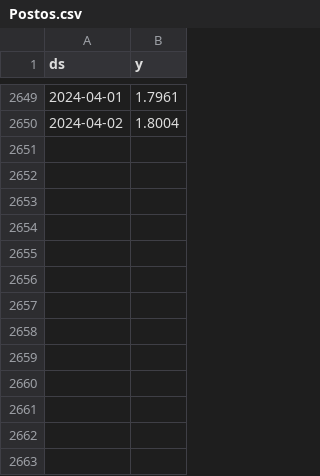
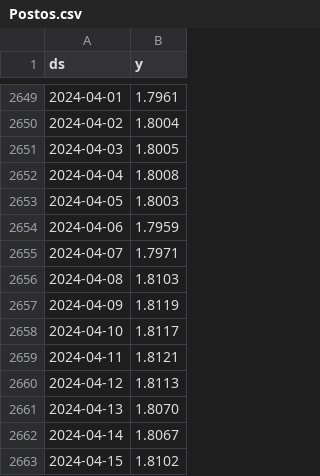
Before and after one commit to Fuel-Link/market-analysis, a CSV file: app/Postos.csv, drawn as a sheet; only a part is shown, gaps mark what is left out.

Commit message:
User list added, preditct returns past values and updated data

```diff
--- a/app/Postos.csv
+++ b/app/Postos.csv
@@ -2650 +2650,14 @@
 "2024-04-02",1.8004
+"2024-04-03",1.8005
+"2024-04-04",1.8008
+"2024-04-05",1.8003
+"2024-04-06",1.7959
+"2024-04-07",1.7971
+"2024-04-08",1.8103
+"2024-04-09",1.8119
+"2024-04-10",1.8117
+"2024-04-11",1.8121
+"2024-04-12",1.8113
+"2024-04-13",1.8070
+"2024-04-14",1.8067
+"2024-04-15",1.8102
```
Also changed, not shown: 3 other files.
